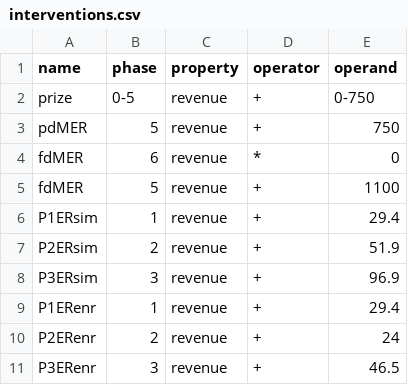
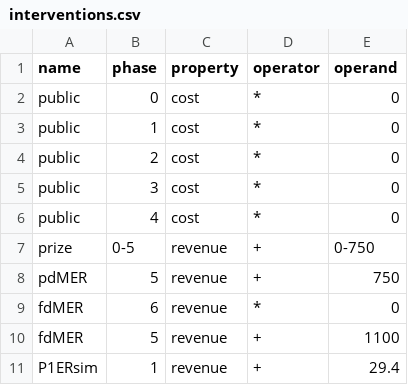
Before and after one commit to chrokh/mc-rndsim, a CSV file: example/input/interventions.csv, drawn as a sheet; only a part is shown; the shorter side is filled out with more unchanged rows.

Commit message:
Add another intervention that simplistically models a public pharma.

```diff
--- a/example/input/interventions.csv
+++ b/example/input/interventions.csv
@@ -1,2 +1,7 @@
 name,     phase,  property,  operator,  operand
+public,   0,      cost,      *,         0
+public,   1,      cost,      *,         0
+public,   2,      cost,      *,         0
+public,   3,      cost,      *,         0
+public,   4,      cost,      *,         0
 prize,    0-5,    revenue,   +,         0-750
```
